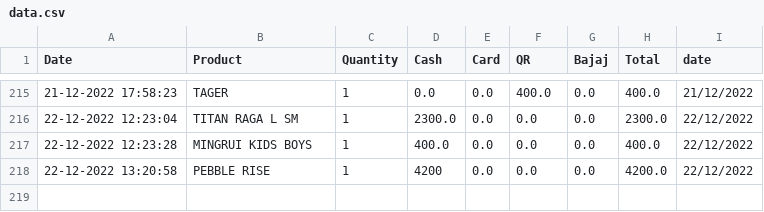
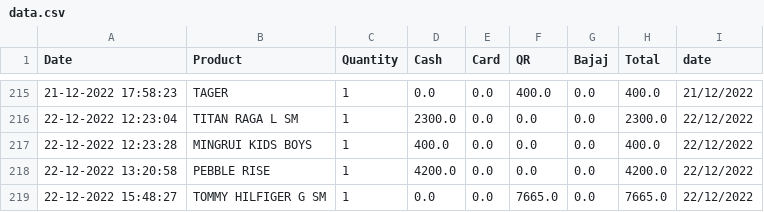
Before and after one commit to harishindl/sales_test, a CSV file: data.csv, drawn as a sheet; only a part is shown, gaps mark what is left out.

Commit message:
committing files

```diff
--- a/data.csv
+++ b/data.csv
@@ -217,2 +217,3 @@ Date,Product,Quantity,Cash,Card,QR,Bajaj,Total,date
 22-12-2022 12:23:28,MINGRUI KIDS BOYS,1,400.0,0.0,0.0,0.0,400.0,22/12/2022
-22-12-2022 13:20:58,PEBBLE RISE,1,4200,0.0,0.0,0.0,4200.0,22/12/2022
+22-12-2022 13:20:58,PEBBLE RISE,1,4200.0,0.0,0.0,0.0,4200.0,22/12/2022
+22-12-2022 15:48:27,TOMMY HILFIGER G SM,1,0.0,0.0,7665.0,0.0,7665.0,22/12/2022
```
